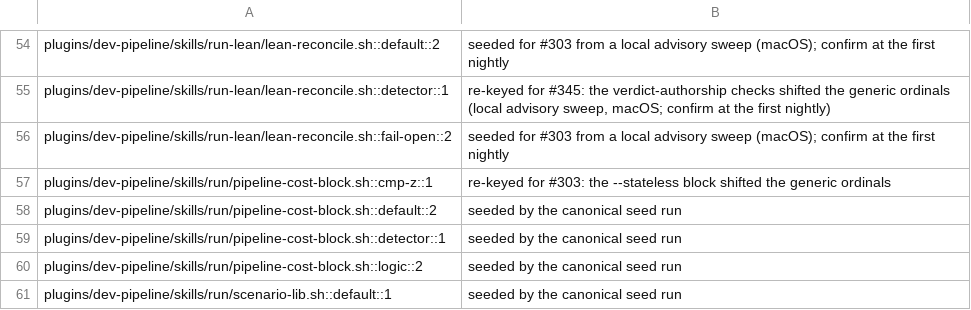
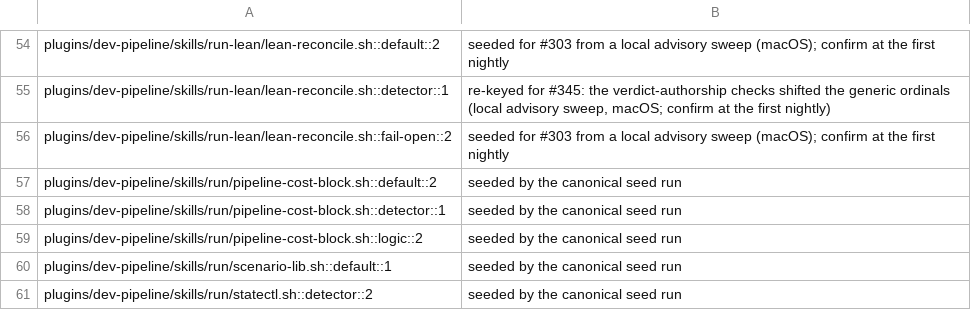
Before and after one commit to manoldonev/second-shift, a TSV file: tools/mutation-baseline.tsv, drawn as a sheet; only a part is shown, gaps mark what is left out; the shorter side is filled out with more unchanged rows.

```diff
--- a/tools/mutation-baseline.tsv
+++ b/tools/mutation-baseline.tsv
@@ -56,3 +56,2 @@ plugins/dev-pipeline/skills/run-lean/lean-reconcile.sh::detector::1	re-keyed for
 plugins/dev-pipeline/skills/run-lean/lean-reconcile.sh::fail-open::2	seeded for #303 from a local advisory sweep (macOS); confirm at the first nightly
-plugins/dev-pipeline/skills/run/pipeline-cost-block.sh::cmp-z::1	re-keyed for #303: the --stateless block shifted the generic ordinals
 plugins/dev-pipeline/skills/run/pipeline-cost-block.sh::default::2	seeded by the canonical seed run
```
Also changed, not shown: tools/mutation-catalog.tsv, 1 other file.
